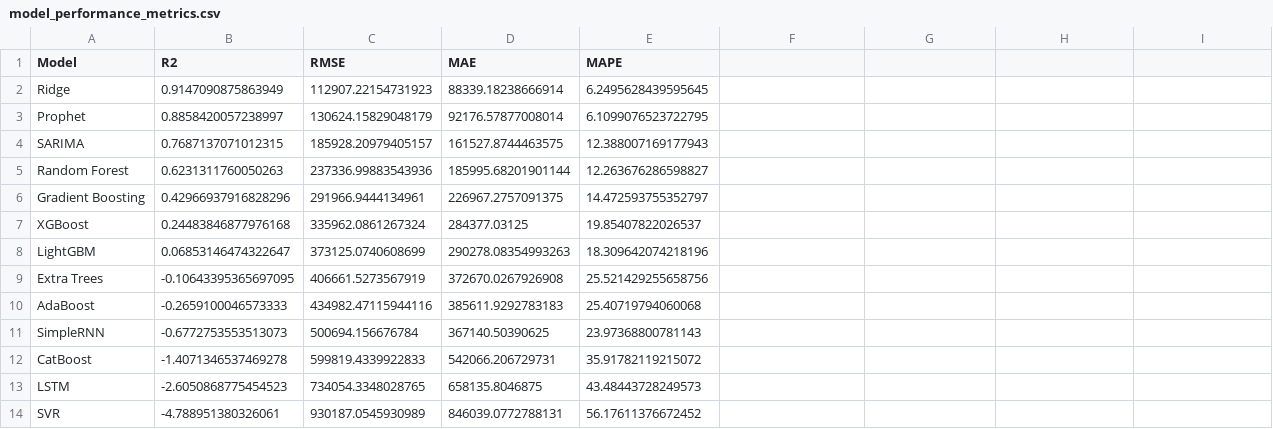
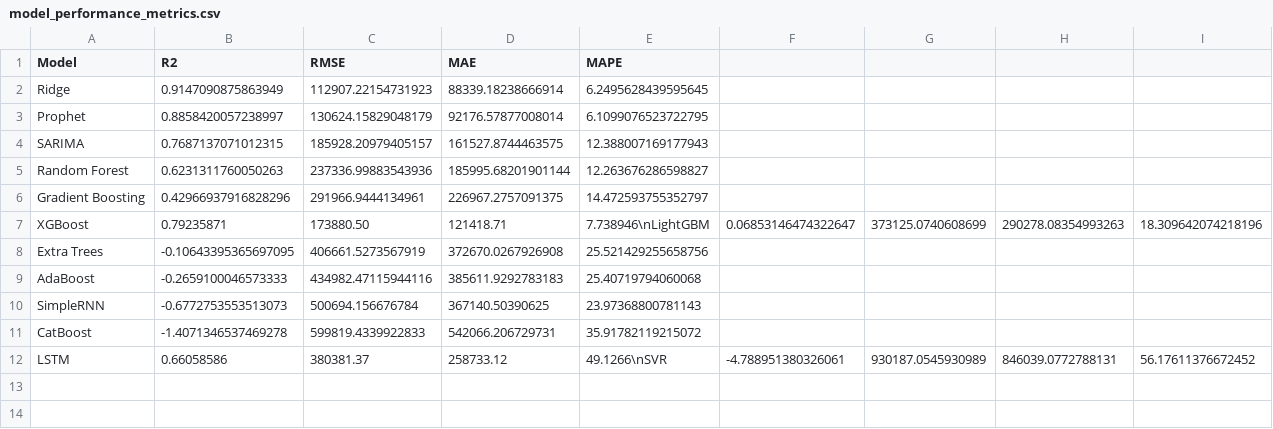
Before and after one commit to achraflm/Hospitality-Strategy-Morocco-2030, a CSV file: data/model_performance_metrics.csv, drawn as a sheet.

Commit message:
docs: Update modeling documentation and reorganize notebooks chronologically

```diff
--- a/data/model_performance_metrics.csv
+++ b/data/model_performance_metrics.csv
@@ -6,4 +6,3 @@ Random Forest,0.6231311760050263,237336.99883543936,185995.68201901144,12.263676
 Gradient Boosting,0.42966937916828296,291966.9444134961,226967.2757091375,14.472593755352797
-XGBoost,0.24483846877976168,335962.0861267324,284377.03125,19.85407822026537
-LightGBM,0.06853146474322647,373125.0740608699,290278.08354993263,18.309642074218196
+XGBoost,0.79235871,173880.50,121418.71,7.738946\nLightGBM,0.06853146474322647,373125.0740608699,290278.08354993263,18.309642074218196
 Extra Trees,-0.10643395365697095,406661.5273567919,372670.0267926908,25.521429255658756
@@ -12,3 +11,2 @@ SimpleRNN,-0.6772753553513073,500694.156676784,367140.50390625,23.97368800781143
 CatBoost,-1.4071346537469278,599819.4339922833,542066.206729731,35.91782119215072
-LSTM,-2.6050868775454523,734054.3348028765,658135.8046875,43.48443728249573
-SVR,-4.788951380326061,930187.0545930989,846039.0772788131,56.17611376672452
+LSTM,0.66058586,380381.37,258733.12,49.1266\nSVR,-4.788951380326061,930187.0545930989,846039.0772788131,56.17611376672452
```
Also changed, not shown: data/model_performance_metrics_ML.csv, 11 other files.
